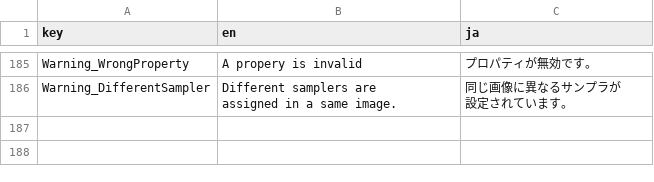
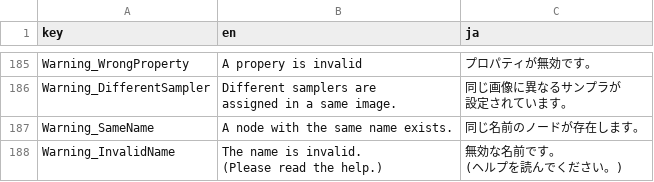
Before and after one commit to effekseer/Effekseer, a CSV file: Dev/release/resources/languages/EffekseerMaterialEditor.csv, drawn as a sheet; only a part is shown, gaps mark what is left out.

```diff
--- a/Dev/release/resources/languages/EffekseerMaterialEditor.csv
+++ b/Dev/release/resources/languages/EffekseerMaterialEditor.csv
@@ -276 +276,5 @@ assigned in a same image.","同じ画像に異なるサンプラが
 設定されています。"
+Warning_SameName,A node with the same name exists.,同じ名前のノードが存在します。
+Warning_InvalidName,"The name is invalid.
+(Please read the help.)","無効な名前です。
+(ヘルプを読んでください。)"
```
Also changed, not shown: 6 other files.
